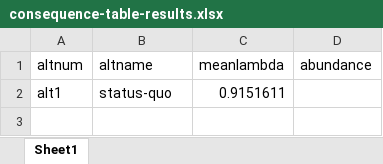
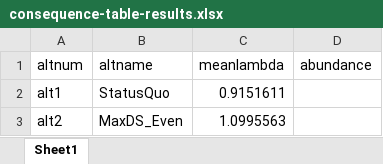
Before and after one commit to BDO-Science/ds-ibmr-2025, an Excel workbook: output/model_outputs/consequence-table-results.xlsx, sheet Sheet1, drawn as a sheet; values as stored, in another font and other column widths than the file's, no borders; the diff names each change by its address in the sheet, - before the commit and + after, or states it on an @@ line.

Commit message:
added results for alt2

```diff
--- a/output/model_outputs/consequence-table-results.xlsx (sheet Sheet1)
+++ b/output/model_outputs/consequence-table-results.xlsx (sheet Sheet1)
-B2 (altname): status-quo
+B2 (altname): StatusQuo
+row 3: alt2 | MaxDS_Even | 1.0995563
```
